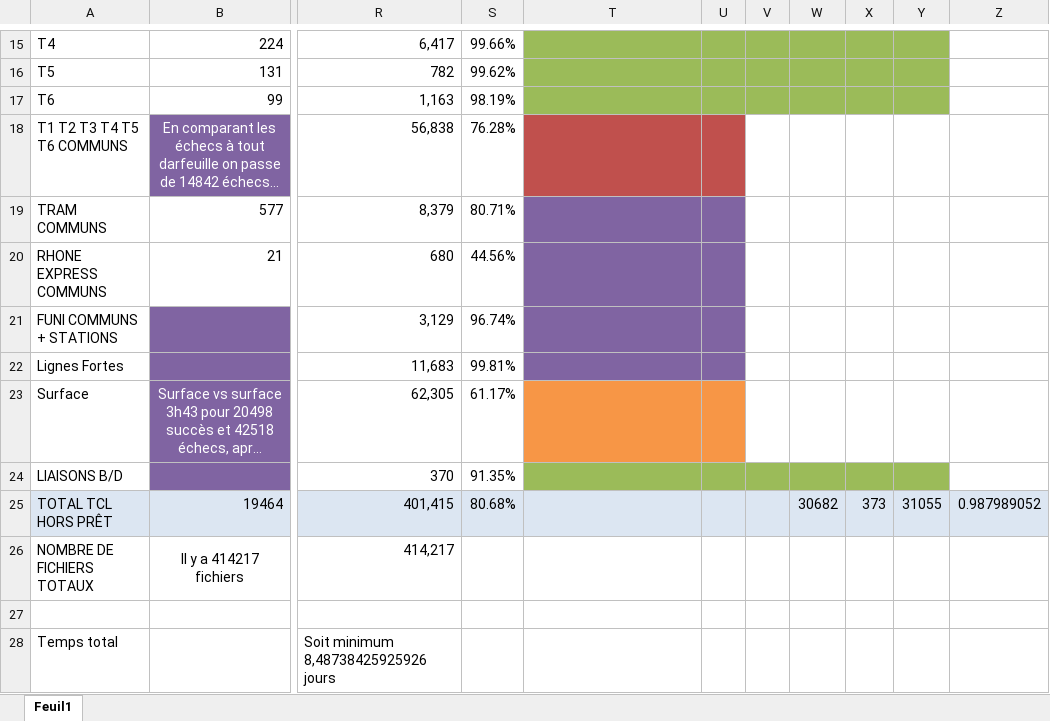
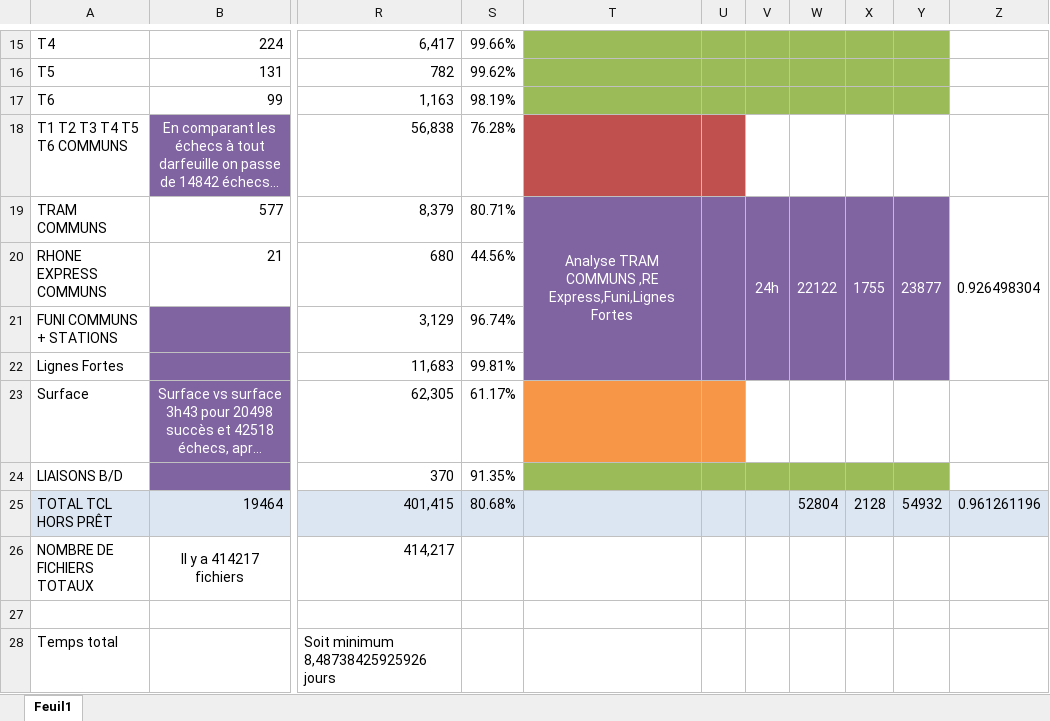
Before and after one commit to Jilvo/migration-tcl-docs, an Excel workbook: STATS.xlsx, sheet Feuil1, drawn as a sheet; only a part is shown, gaps mark what is left out; long unchanged cells end in …; values as stored, in another font and other column widths than the file's, no borders; conditional formats not drawn; the diff names each change by its address in the sheet, - before the commit and + after, or states it on an @@ line.

Commit message:
stats

```diff
--- a/STATS.xlsx (sheet Feuil1)
+++ b/STATS.xlsx (sheet Feuil1)
-T19: (empty)
+T19: Analyse TRAM COMMUNS ,RE Express,Funi,Lignes Fortes
+T19:T22 merged
+U19:U22 merged
-V19: (empty)
+V19: 24h
-V19:Y22 fill: none
+V19:Y22 fill: #8064A2
+V19:V22 merged
-W19: (empty)
+W19: 22122
+W19:W22 merged
-X19: (empty)
+X19: 1755
+X19:X22 merged
-Y19: (empty)
+Y19: 23877
+Y19:Y22 merged
-Z19: (empty)
+Z19: 0.926498304
+Z19:Z22 merged
-W25: 30682
+W25: 52804
-X25: 373
+X25: 2128
-Y25: 31055
+Y25: 54932
-Z25: 0.987989052
+Z25: 0.961261196
```
Also changed, not shown: 2 other files.
